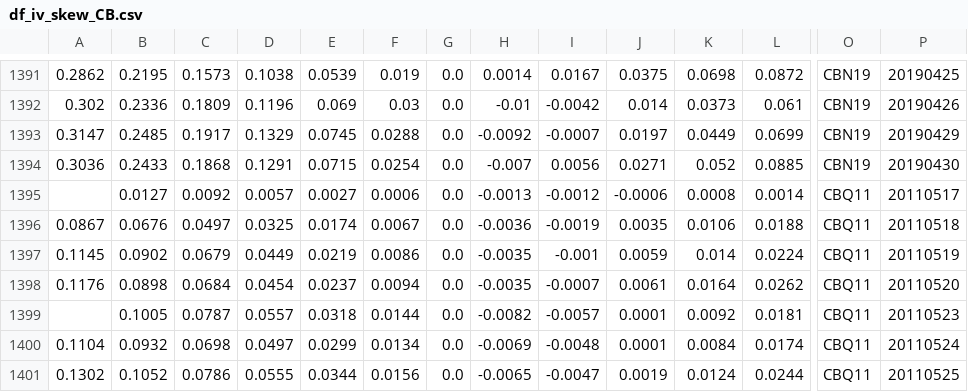
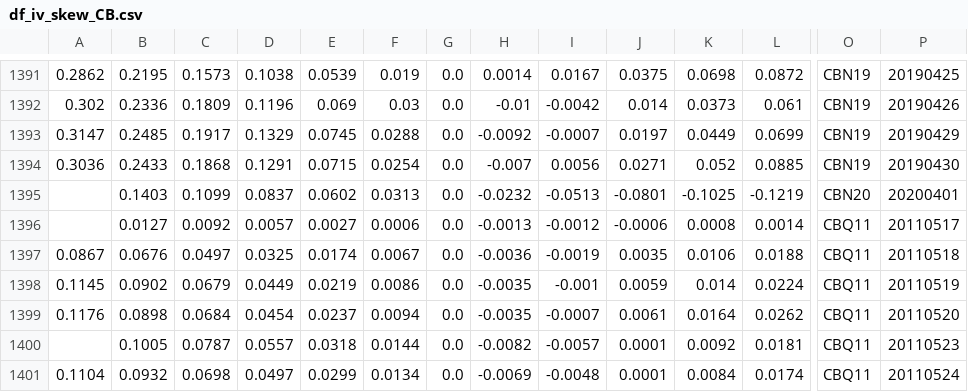
Before and after one commit to bgithub1/volgrid, a CSV file: volgrid/df_iv_skew_CB.csv, drawn as a sheet; only a part is shown, gaps mark what is left out; the shorter side is filled out with more unchanged rows; rows hold the shown columns only; the diff names each change by its address in the sheet, - before the commit and + after, or states it on an @@ line.

```diff
--- a/volgrid/df_iv_skew_CB.csv
+++ b/volgrid/df_iv_skew_CB.csv
+row 1395:  | 0.1403 | 0.1099 | 0.0837 | 0.0602 | 0.0313 | 0.0 | -0.0232 | -0.0513 | -0.0801 | -0.1025 | -0.1219 | CBN20 | 20200401
```
Also changed, not shown: volgrid/df_iv_skew_CL.csv, volgrid/df_iv_skew_ES.csv, 5 other files.
